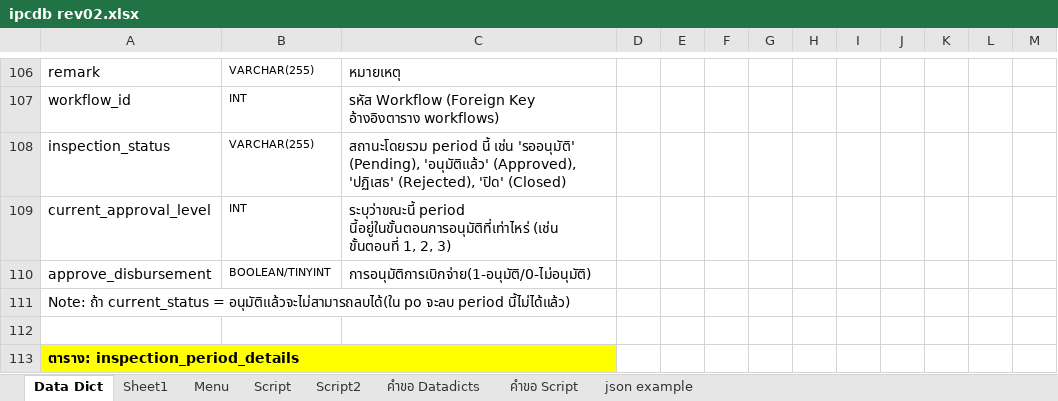
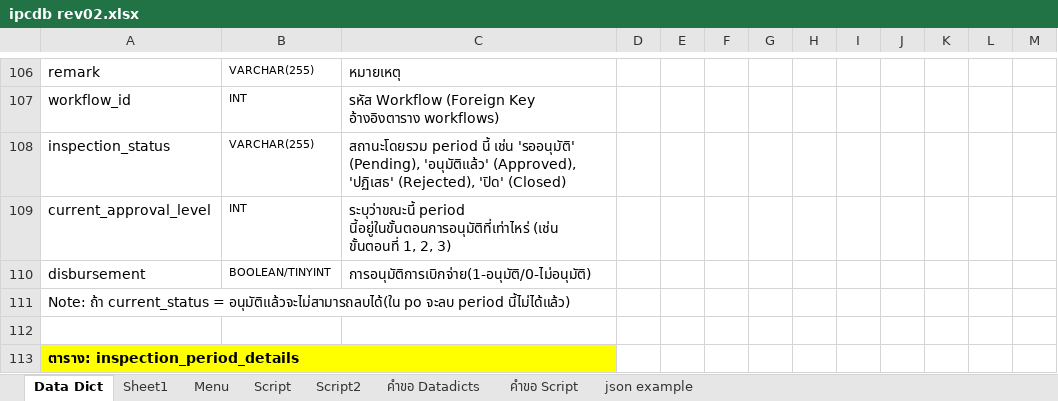
Before and after one commit to kittipoj11/ipc, an Excel workbook: database/ipcdb rev02.xlsx, sheet Data Dict, drawn as a sheet; only a part is shown, gaps mark what is left out; values as stored, in another font and other column widths than the file's, no borders; the diff names each change by its address in the sheet, - before the commit and + after, or states it on an @@ line.

```diff
--- a/database/ipcdb rev02.xlsx (sheet Data Dict)
+++ b/database/ipcdb rev02.xlsx (sheet Data Dict)
-A110: approve_disbursement
+A110: disbursement
```
Also changed, not shown: 5 other files.
